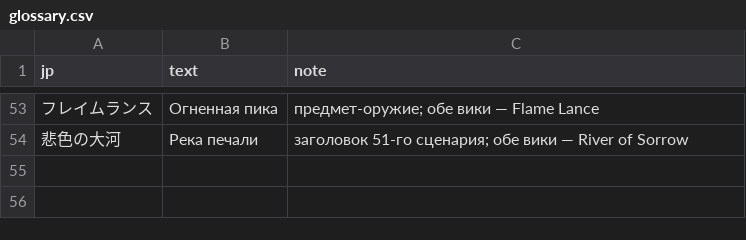
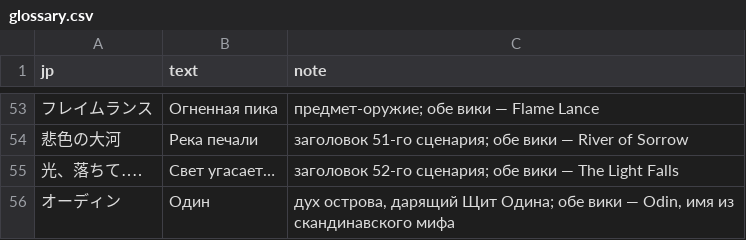
Before and after one commit to nE0sIghT/langrisser-translation, a CSV file: data/games/l2/lang/ru/glossary.csv, drawn as a sheet; only a part is shown, gaps mark what is left out.

```diff
--- a/data/games/l2/lang/ru/glossary.csv
+++ b/data/games/l2/lang/ru/glossary.csv
@@ -54 +54,3 @@ jp,text,note
 悲色の大河,Река печали,"заголовок 51-го сценария; обе вики — River of Sorrow"
+"光、落ちて‥‥","Свет угасает…","заголовок 52-го сценария; обе вики — The Light Falls"
+オーディン,Один,"дух острова, дарящий Щит Одина; обе вики — Odin, имя из скандинавского мифа"
```
Also changed, not shown: data/common/font_mapping/l1_2_slots_ru.csv, 1 other file.
